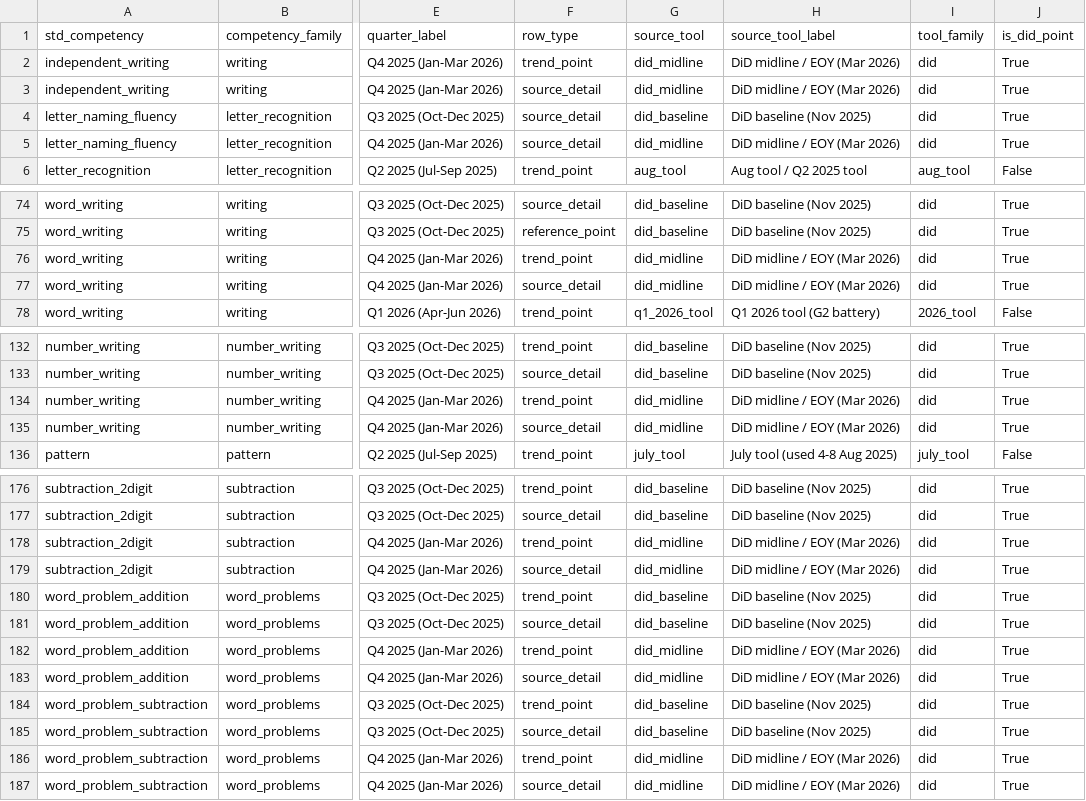
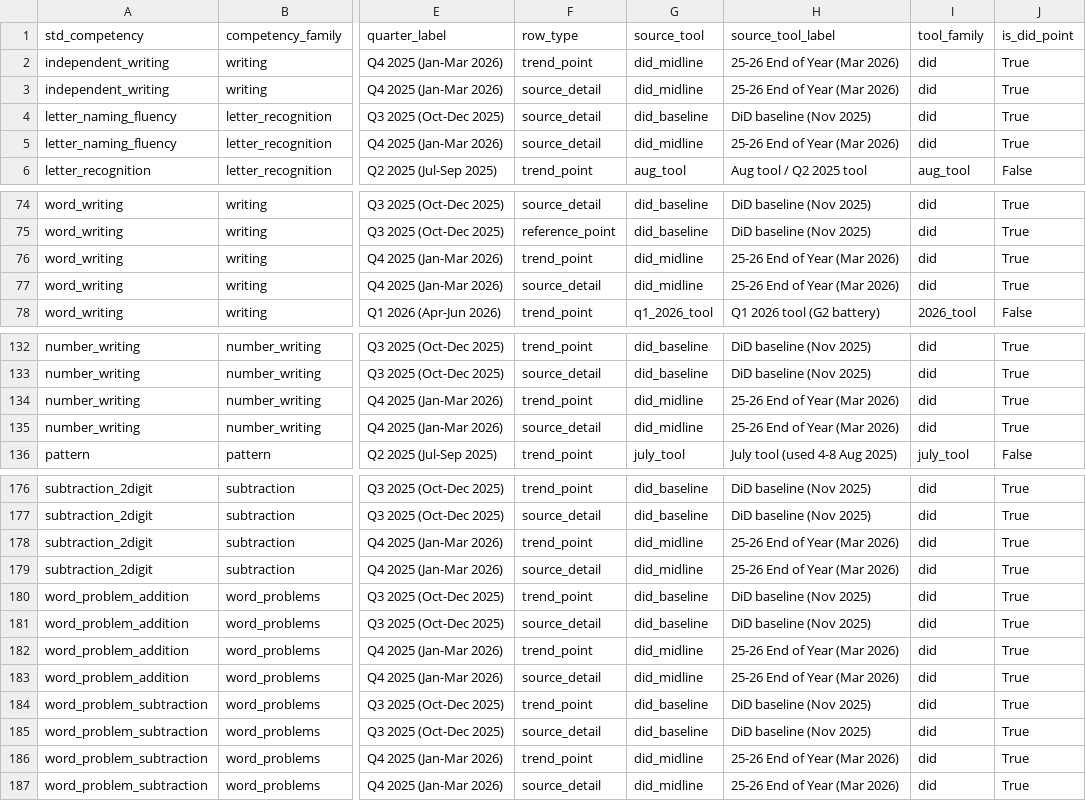
Before and after one commit to AdiChandrashekar/basti-fln-trends, a CSV file: docs/data/quarterly_trends.csv, drawn as a sheet; only a part is shown, gaps mark what is left out; the diff covers the shown part only; the diff names each change by its address in the sheet, - before the commit and + after, or states it on an @@ line.

```diff
--- a/docs/data/quarterly_trends.csv
+++ b/docs/data/quarterly_trends.csv
-H2:H3 (source_tool_label): DiD midline / EOY (Mar 2026)
+H2:H3 (source_tool_label): 25-26 End of Year (Mar 2026)
-H5 (source_tool_label): DiD midline / EOY (Mar 2026)
+H5 (source_tool_label): 25-26 End of Year (Mar 2026)
-H76:H77 (source_tool_label): DiD midline / EOY (Mar 2026)
+H76:H77 (source_tool_label): 25-26 End of Year (Mar 2026)
-H134:H135 (source_tool_label): DiD midline / EOY (Mar 2026)
+H134:H135 (source_tool_label): 25-26 End of Year (Mar 2026)
-H178:H179 (source_tool_label): DiD midline / EOY (Mar 2026)
+H178:H179 (source_tool_label): 25-26 End of Year (Mar 2026)
-H182:H183 (source_tool_label): DiD midline / EOY (Mar 2026)
+H182:H183 (source_tool_label): 25-26 End of Year (Mar 2026)
-H186:H187 (source_tool_label): DiD midline / EOY (Mar 2026)
+H186:H187 (source_tool_label): 25-26 End of Year (Mar 2026)
```
Also changed, not shown: 51 edited cells elsewhere in this file, docs/data/monthly_trends.csv, docs/data/nonstacking_competency_views.csv, 17 other files.
